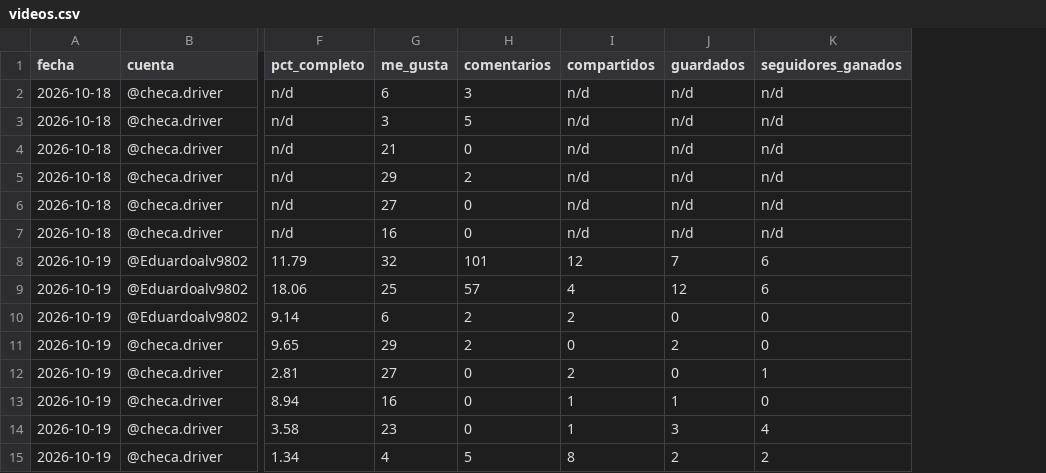
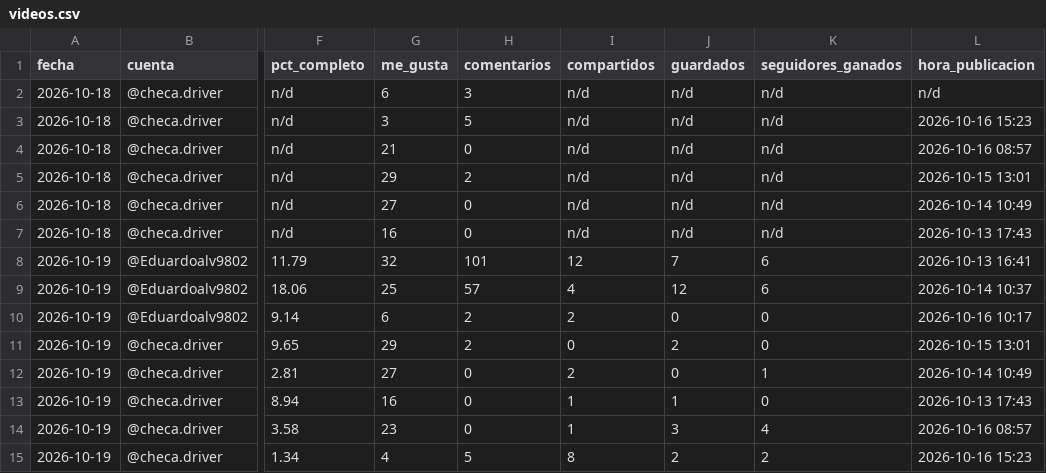
Before and after one commit to jeal1498/APK-CHECA, a CSV file: marketing/metricas/videos.csv, drawn as a sheet; only a part is shown, gaps mark what is left out; the diff names each change by its address in the sheet, - before the commit and + after, or states it on an @@ line.

```diff
--- a/marketing/metricas/videos.csv
+++ b/marketing/metricas/videos.csv
+column L (hora_publicacion), rows 2-15: n/d | 2026-10-16 15:23 | 2026-10-16 08:57 | 2026-10-15 13:01 | 2026-10-14 10:49 | 2026-10-13 17:43 | 2026-10-13 16:41 | 2026-10-14 10:37 | 2026-10-16 10:17 | 2026-10-15 13:01 | 2026-10-14 10:49 | 2026-10-13 17:43 | 2026-10-16 08:57 | 2026-10-16 15:23
```
Also changed, not shown: 1 other file.
